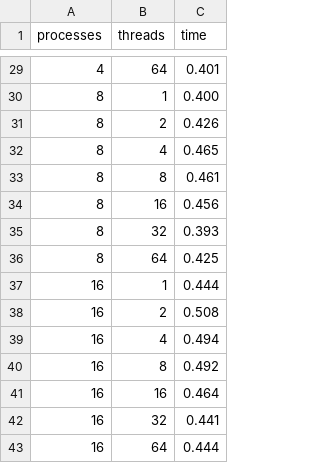
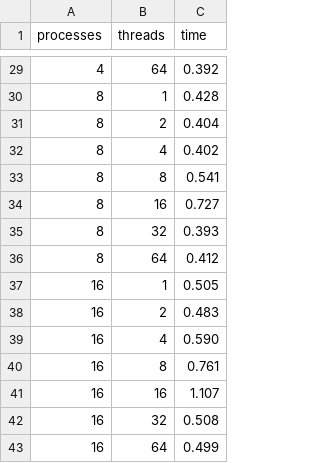
Before and after one commit to Matovic/edge-detection-filter, a CSV file: evaluation/time_tests.csv, drawn as a sheet; only a part is shown, gaps mark what is left out; the diff covers the shown part only.

```diff
--- a/evaluation/time_tests.csv
+++ b/evaluation/time_tests.csv
@@ -29,15 +29,15 @@ processes,threads,time
-4,64,0.401
-8,1,0.400
-8,2,0.426
-8,4,0.465
-8,8,0.461
-8,16,0.456
+4,64,0.392
+8,1,0.428
+8,2,0.404
+8,4,0.402
+8,8,0.541
+8,16,0.727
 8,32,0.393
-8,64,0.425
-16,1,0.444
-16,2,0.508
-16,4,0.494
-16,8,0.492
-16,16,0.464
-16,32,0.441
-16,64,0.444
+8,64,0.412
+16,1,0.505
+16,2,0.483
+16,4,0.590
+16,8,0.761
+16,16,1.107
+16,32,0.508
+16,64,0.499
```
Also changed, not shown: 27 edited cells elsewhere in this file, 5 other files.
